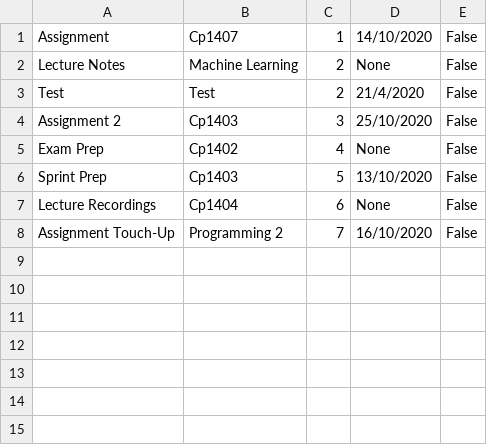
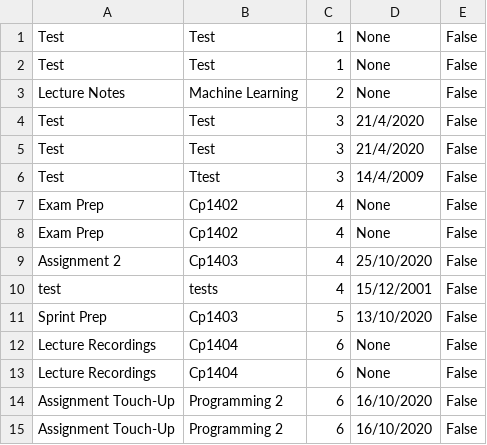
Before and after one commit to calebwebster/task-tracker, a CSV file: version2/patch1/tasks.csv, drawn as a sheet.

```diff
--- a/version2/patch1/tasks.csv
+++ b/version2/patch1/tasks.csv
@@ -1,8 +1,15 @@
-Assignment,Cp1407,1,14/10/2020,False
+Test,Test,1,None,False
+Test,Test,1,None,False
 Lecture Notes,Machine Learning,2,None,False
-Test,Test,2,21/4/2020,False
-Assignment 2,Cp1403,3,25/10/2020,False
+Test,Test,3,21/4/2020,False
+Test,Test,3,21/4/2020,False
+Test,Ttest,3,14/4/2009,False
 Exam Prep,Cp1402,4,None,False
+Exam Prep,Cp1402,4,None,False
+Assignment 2,Cp1403,4,25/10/2020,False
+test,tests,4,15/12/2001,False
 Sprint Prep,Cp1403,5,13/10/2020,False
 Lecture Recordings,Cp1404,6,None,False
-Assignment Touch-Up,Programming 2,7,16/10/2020,False
+Lecture Recordings,Cp1404,6,None,False
+Assignment Touch-Up,Programming 2,6,16/10/2020,False
+Assignment Touch-Up,Programming 2,6,16/10/2020,False
```
Also changed, not shown: 6 other files.
